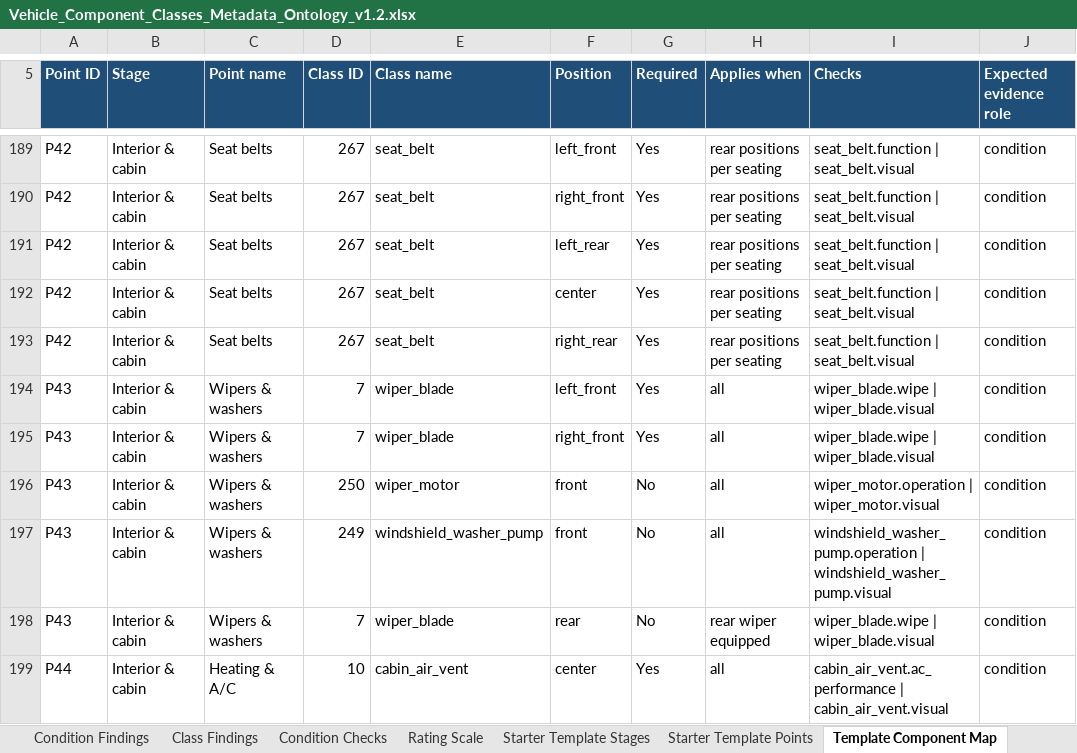
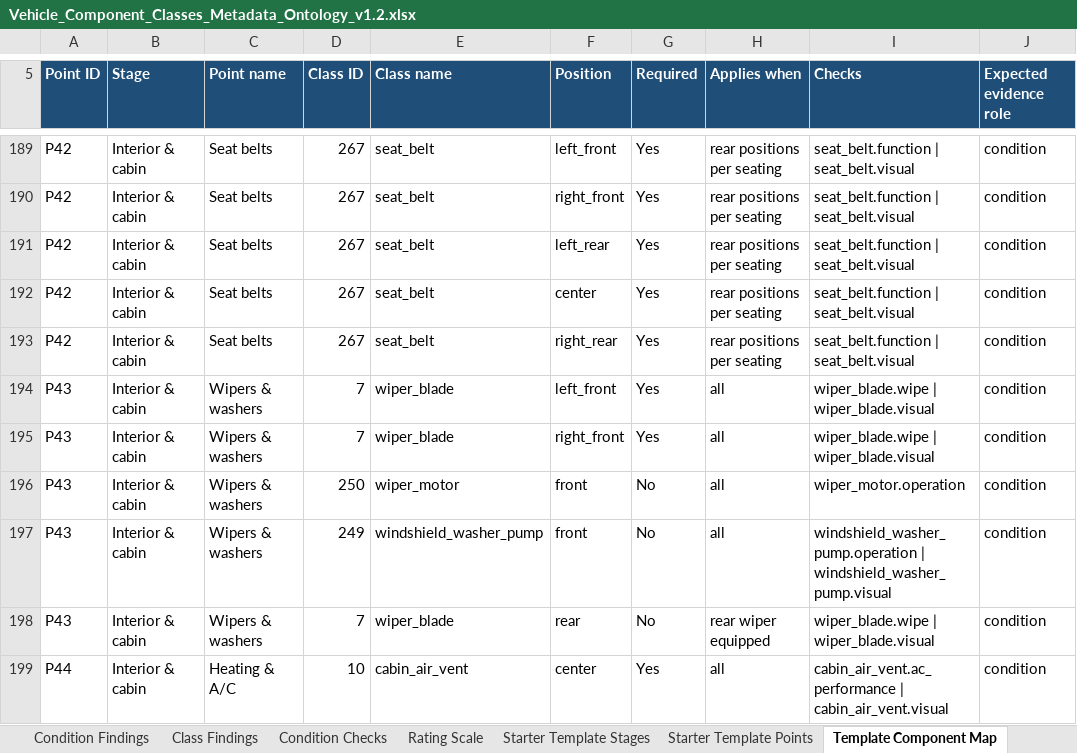
Before and after one commit to wrynchdev/Wrynch-RC1, an Excel workbook: ontology/Vehicle_Component_Classes_Metadata_Ontology_v1.2.xlsx, sheet Template Component Map, drawn as a sheet; only a part is shown, gaps mark what is left out; values as stored, in another font and other column widths than the file's, no borders; table styles not drawn; the diff covers the shown part only; the diff names each change by its address in the sheet, - before the commit and + after, or states it on an @@ line.

```diff
--- a/ontology/Vehicle_Component_Classes_Metadata_Ontology_v1.2.xlsx (sheet Template Component Map)
+++ b/ontology/Vehicle_Component_Classes_Metadata_Ontology_v1.2.xlsx (sheet Template Component Map)
-I196 (Checks): wiper_motor.operation | wiper_motor.visual
+I196 (Checks): wiper_motor.operation
```
Also changed, not shown: 12 edited cells elsewhere in this sheet, sheet Condition Checks, sheet Change Log, sheet Shop Template Map, 11 other files.
